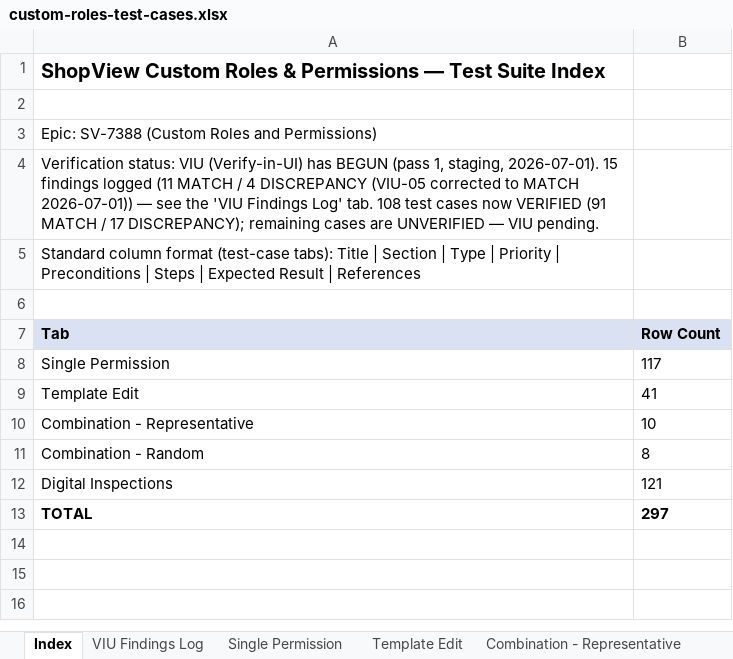
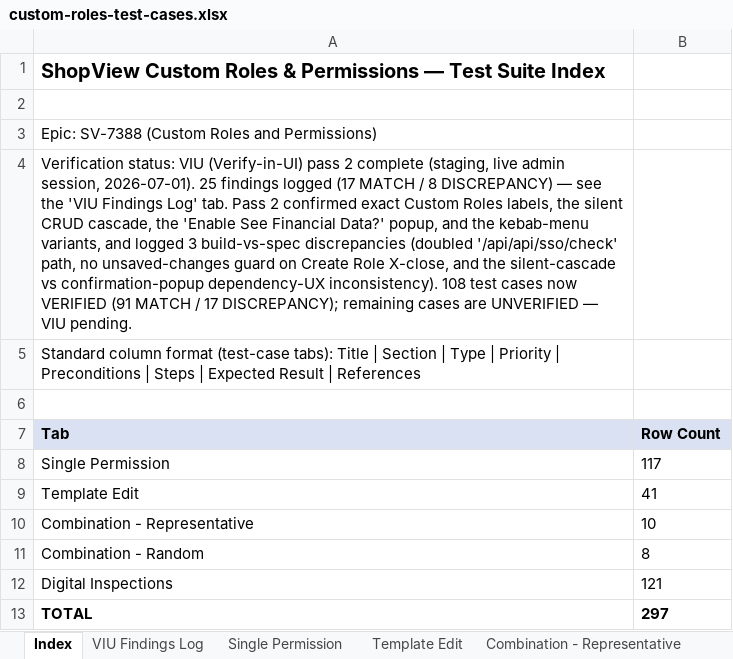
Before and after one commit to bilalmuzamil-sketch/Manual-test-Cases, an Excel workbook: custom-roles-test-cases.xlsx, sheet Index, drawn as a sheet; values as stored, in another font and other column widths than the file's, no borders; the diff names each change by its address in the sheet, - before the commit and + after, or states it on an @@ line.

```diff
--- a/custom-roles-test-cases.xlsx (sheet Index)
+++ b/custom-roles-test-cases.xlsx (sheet Index)
-A4 (Tab): …VIU (Verify-in-UI) has BEGUN (pass 1, staging, 2026-07-01). 15 findings logged (11 MATCH / 4 DISCREPANCY (VIU-05 corrected to MATCH 2026-07-01)) — see the 'VIU Findings Log' tab. 108 test…
+A4 (Tab): …VIU (Verify-in-UI) pass 2 complete (staging, live admin session, 2026-07-01). 25 findings logged (17 MATCH / 8 DISCREPANCY) — see the 'VIU Findings Log' tab. Pass 2 confirmed exact Custom Roles labels, the silent CRUD cascade, the 'Enable See Financial Data?' popup, and the kebab-menu variants, and logged 3 build-vs-spec discrepancies (doubled '/api/api/sso/check' path, no unsaved-changes guard on Create Role X-close, and the silent-cascade vs confirmation-popup dependency-UX inconsistency). 108 test…
```
Also changed, not shown: sheet VIU Findings Log, sheet Single Permission, sheet Combination - Representative, 6 other files.
